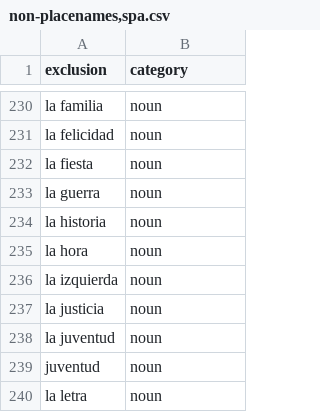
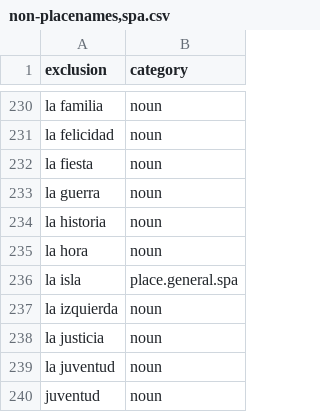
Before and after one commit to OpenSextant/Xponents, a CSV file: solr/etc/gazetteer/filters/non-placenames,spa.csv, drawn as a sheet; only a part is shown, gaps mark what is left out; the shorter side is filled out with more unchanged rows.

```diff
--- a/solr/etc/gazetteer/filters/non-placenames,spa.csv
+++ b/solr/etc/gazetteer/filters/non-placenames,spa.csv
@@ -235,2 +235,3 @@ la historia,noun
 la hora,noun
+la isla,place.general.spa
 la izquierda,noun
```
Also changed, not shown: solr/etc/gazetteer/filters/non-placenames,acronym.csv, solr/etc/gazetteer/filters/non-placenames.csv, 1 other file.
